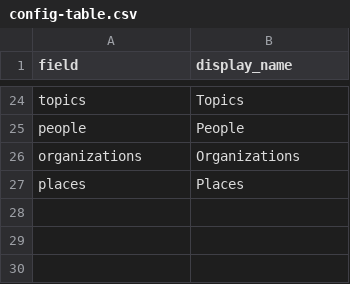
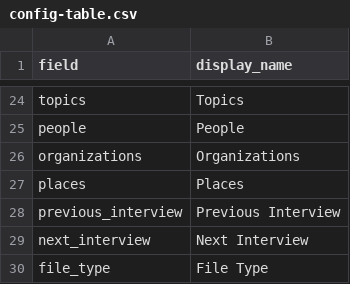
Before and after one commit to info663-fa23/team3, a CSV file: _data/config-table.csv, drawn as a sheet; only a part is shown, gaps mark what is left out.

Commit message:
Update config-table.csv

```diff
--- a/_data/config-table.csv
+++ b/_data/config-table.csv
@@ -27 +27,4 @@ organizations,Organizations
 places,Places
+previous_interview,Previous Interview
+next_interview,Next Interview
+file_type,File Type
```
